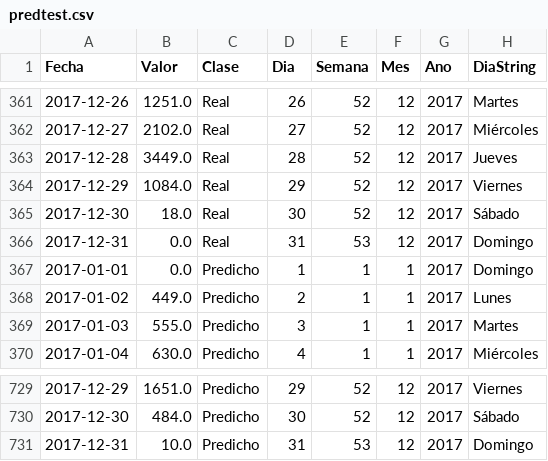
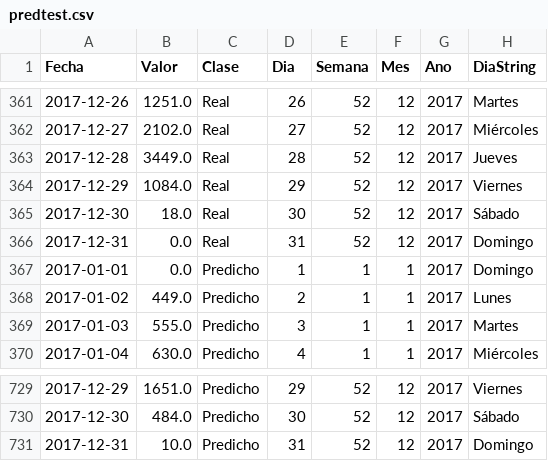
Before and after one commit to SebastianGaviria36/Runt, a CSV file: App/predtest.csv, drawn as a sheet; only a part is shown, gaps mark what is left out.

```diff
--- a/App/predtest.csv
+++ b/App/predtest.csv
@@ -365,3 +365,3 @@ Fecha,Valor,Clase,Dia,Semana,Mes,Ano,DiaString
 2017-12-30,18.0,Real,30,52,12,2017,Sábado
-2017-12-31,0.0,Real,31,53,12,2017,Domingo
+2017-12-31,0.0,Real,31,52,12,2017,Domingo
 2017-01-01,0.0,Predicho,1,1,1,2017,Domingo
@@ -730,2 +730,2 @@ Fecha,Valor,Clase,Dia,Semana,Mes,Ano,DiaString
 2017-12-30,484.0,Predicho,30,52,12,2017,Sábado
-2017-12-31,10.0,Predicho,31,53,12,2017,Domingo
+2017-12-31,10.0,Predicho,31,52,12,2017,Domingo
```
Also changed, not shown: App/pred2018.csv, 8 other files.
